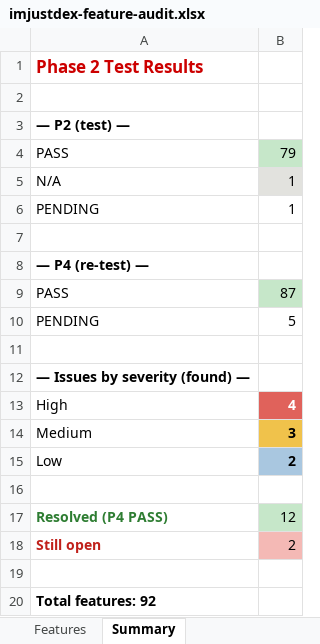
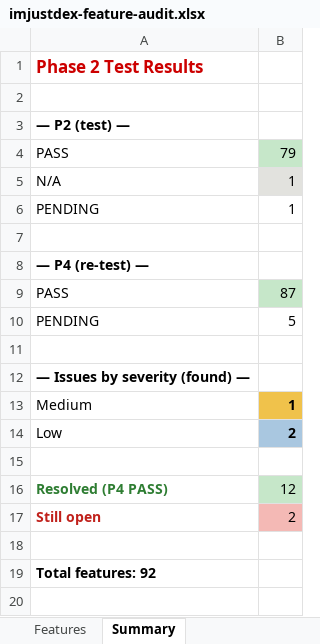
Before and after one commit to tdexterjakes-ops/imjustdex.com, an Excel workbook: audit/imjustdex-feature-audit.xlsx, sheet Summary, drawn as a sheet; values as stored, in another font and other column widths than the file's, no borders; removed rows and columns are numbered as before the commit, all else as after; the diff names each change by its address in the sheet, - before the commit and + after, or states it on an @@ line.

```diff
--- a/audit/imjustdex-feature-audit.xlsx (sheet Summary)
+++ b/audit/imjustdex-feature-audit.xlsx (sheet Summary)
-row 13: High | 4
-B13: 3
+B13: 1
```
Also changed, not shown: sheet Features, 1 other file.
